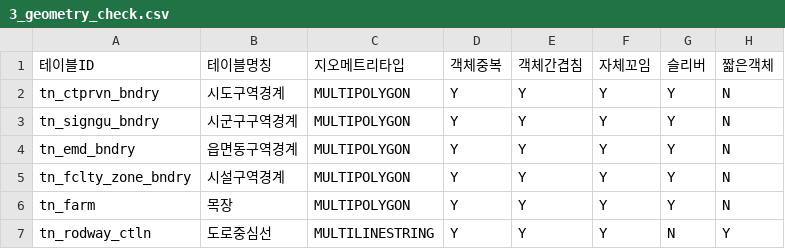
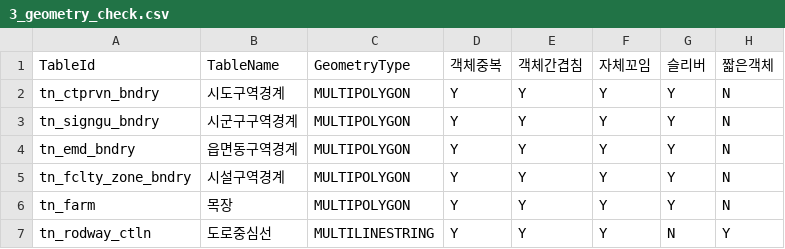
Before and after one commit to wgsystem-1/SpatialCheckPro, a CSV file: SpatialCheckPro.GUI/bin/Release/net8.0-windows/Config/3_geometry_check.csv, drawn as a sheet; only a part is shown; the diff names each change by its address in the sheet, - before the commit and + after, or states it on an @@ line.

```diff
--- a/SpatialCheckPro.GUI/bin/Release/net8.0-windows/Config/3_geometry_check.csv
+++ b/SpatialCheckPro.GUI/bin/Release/net8.0-windows/Config/3_geometry_check.csv
-A1: 테이블ID
+A1: TableId
-B1: 테이블명칭
+B1: TableName
-C1: 지오메트리타입
+C1: GeometryType
```
Also changed, not shown: SpatialCheckPro.GUI/bin/Release/net8.0-windows/Config/1_table_check.csv, SpatialCheckPro.GUI/bin/Release/net8.0-windows/Config/2_schema_check.csv, 28 other files.
